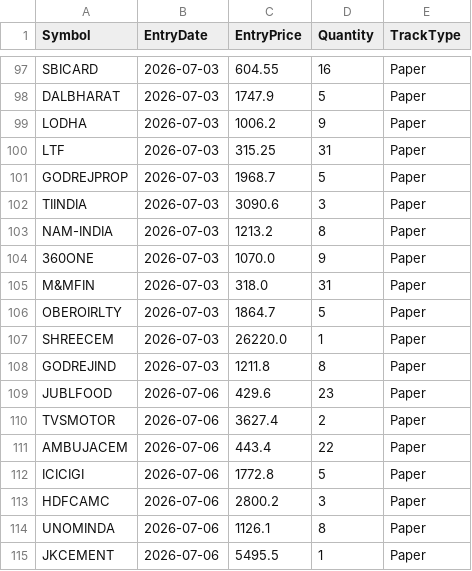
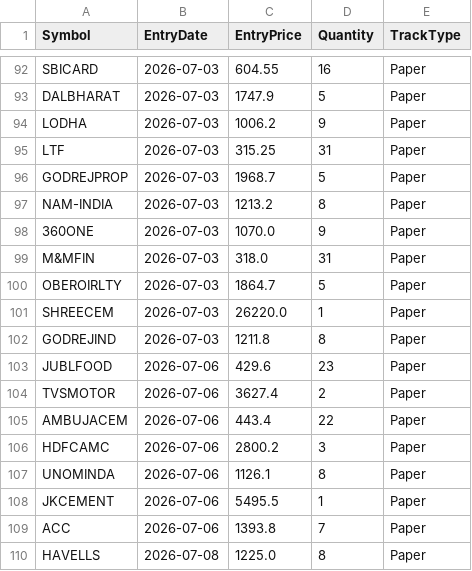
Before and after one commit to finnyrajmann/nse-dual_trend, a CSV file: data/positions_dt.csv, drawn as a sheet; only a part is shown, gaps mark what is left out; the shorter side is filled out with more unchanged rows; removed rows and columns are numbered as before the commit, all else as after; the diff covers the shown part only; the diff names each change by its address in the sheet, - before the commit and + after, or states it on an @@ line.

```diff
--- a/data/positions_dt.csv
+++ b/data/positions_dt.csv
-row 102: TIINDIA | 2026-07-03 | 3090.6 | 3 | Paper
-row 112: ICICIGI | 2026-07-06 | 1772.8 | 5 | Paper
```
Also changed, not shown: 2 added rows and 5 removed rows elsewhere in this file.
